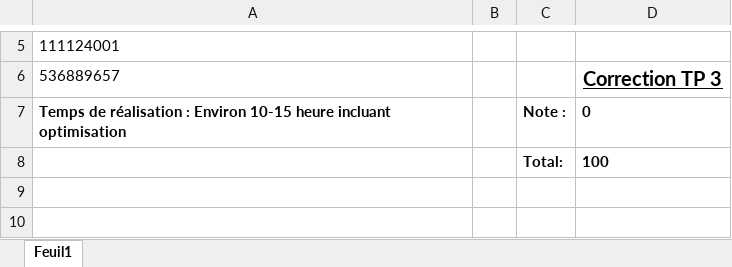
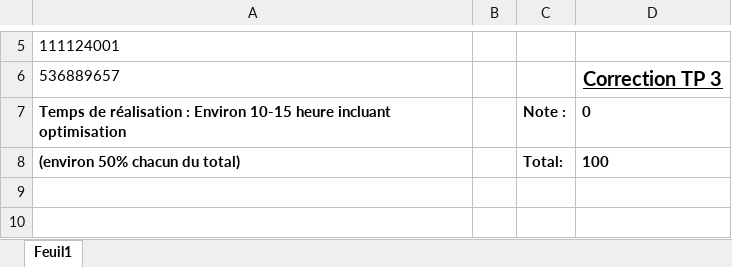
Before and after one commit to nickgagne77/Projets-IFT-1004-ULaval, an Excel workbook: tp03/Correction TP3(R).xlsx, sheet Feuil1, drawn as a sheet; only a part is shown, gaps mark what is left out; values as stored, in another font and other column widths than the file's, no borders; the diff names each change by its address in the sheet, - before the commit and + after, or states it on an @@ line.

```diff
--- a/tp03/Correction TP3(R).xlsx (sheet Feuil1)
+++ b/tp03/Correction TP3(R).xlsx (sheet Feuil1)
-A8: (empty)
+A8: (environ 50% chacun du total)
```
Also changed, not shown: 1 other file.
